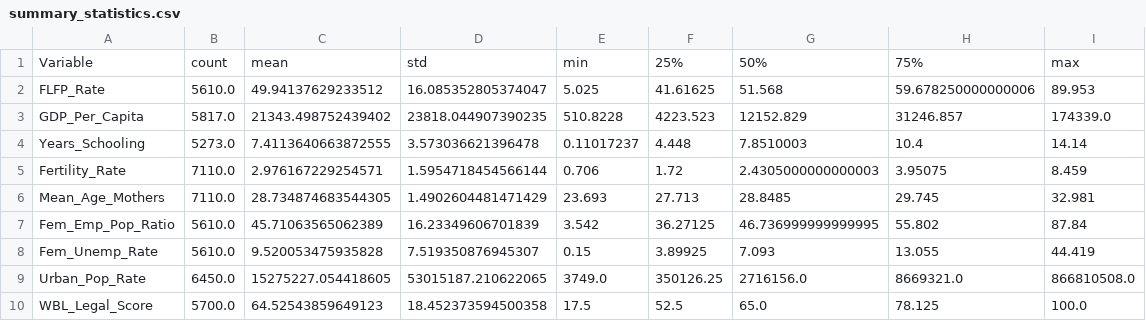
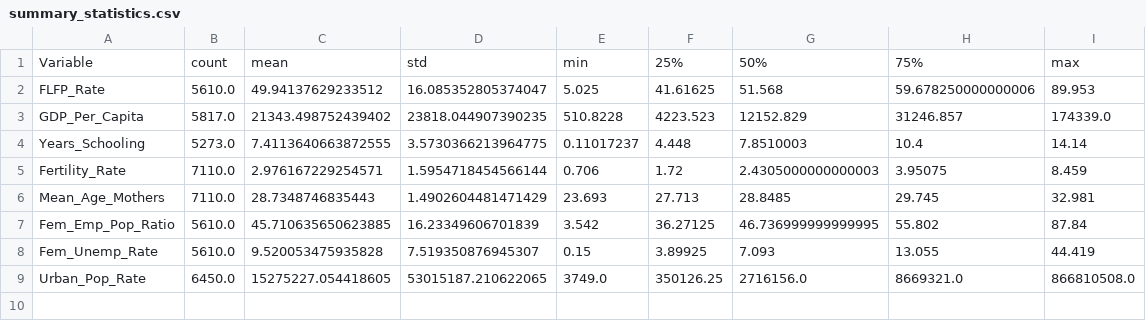
Before and after one commit to szahid5/DSAP_Proj_FLFPGrowth, a CSV file: results/summary_statistics.csv, drawn as a sheet.

```diff
--- a/results/summary_statistics.csv
+++ b/results/summary_statistics.csv
@@ -3,8 +3,7 @@ FLFP_Rate,5610.0,49.94137629233512,16.085352805374047,5.025,41.61625,51.568,59.6
 GDP_Per_Capita,5817.0,21343.498752439402,23818.044907390235,510.8228,4223.523,12152.829,31246.857,174339.0
-Years_Schooling,5273.0,7.4113640663872555,3.573036621396478,0.11017237,4.448,7.8510003,10.4,14.14
+Years_Schooling,5273.0,7.4113640663872555,3.5730366213964775,0.11017237,4.448,7.8510003,10.4,14.14
 Fertility_Rate,7110.0,2.976167229254571,1.5954718454566144,0.706,1.72,2.4305000000000003,3.95075,8.459
-Mean_Age_Mothers,7110.0,28.734874683544305,1.4902604481471429,23.693,27.713,28.8485,29.745,32.981
-Fem_Emp_Pop_Ratio,5610.0,45.71063565062389,16.23349606701839,3.542,36.27125,46.736999999999995,55.802,87.84
+Mean_Age_Mothers,7110.0,28.7348746835443,1.4902604481471429,23.693,27.713,28.8485,29.745,32.981
+Fem_Emp_Pop_Ratio,5610.0,45.710635650623885,16.23349606701839,3.542,36.27125,46.736999999999995,55.802,87.84
 Fem_Unemp_Rate,5610.0,9.520053475935828,7.519350876945307,0.15,3.89925,7.093,13.055,44.419
 Urban_Pop_Rate,6450.0,15275227.054418605,53015187.210622065,3749.0,350126.25,2716156.0,8669321.0,866810508.0
-WBL_Legal_Score,5700.0,64.52543859649123,18.452373594500358,17.5,52.5,65.0,78.125,100.0
```
Also changed, not shown: results/miracle_countries.csv, results/model_performance_metrics.csv, 7 other files.
